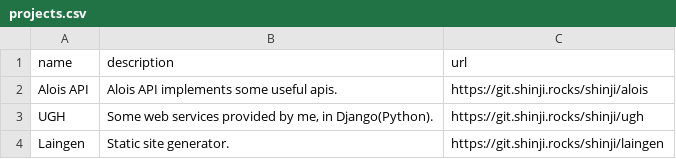
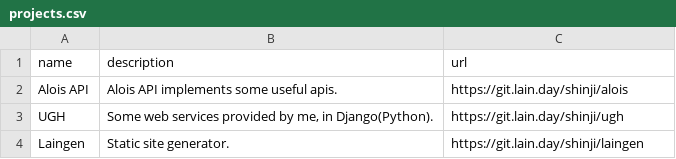
Before and after one commit to lilata/laingen, a CSV file: projects.csv, drawn as a sheet.

Commit message:
fix project urls

```diff
--- a/projects.csv
+++ b/projects.csv
@@ -1,4 +1,4 @@
 name|description|url
-Alois API| Alois API implements some useful apis.| https://git.shinji.rocks/shinji/alois
-UGH|Some web services provided by me, in Django(Python).| https://git.shinji.rocks/shinji/ugh
-Laingen| Static site generator.| https://git.shinji.rocks/shinji/laingen
+Alois API| Alois API implements some useful apis.| https://git.lain.day/shinji/alois
+UGH|Some web services provided by me, in Django(Python).| https://git.lain.day/shinji/ugh
+Laingen| Static site generator.| https://git.lain.day/shinji/laingen
```
